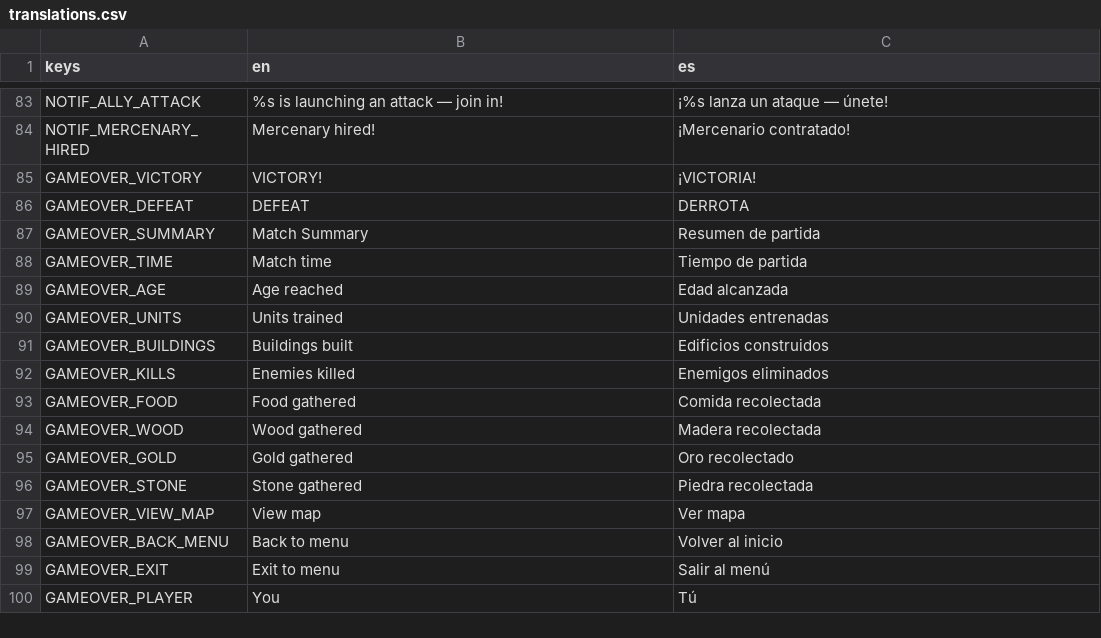
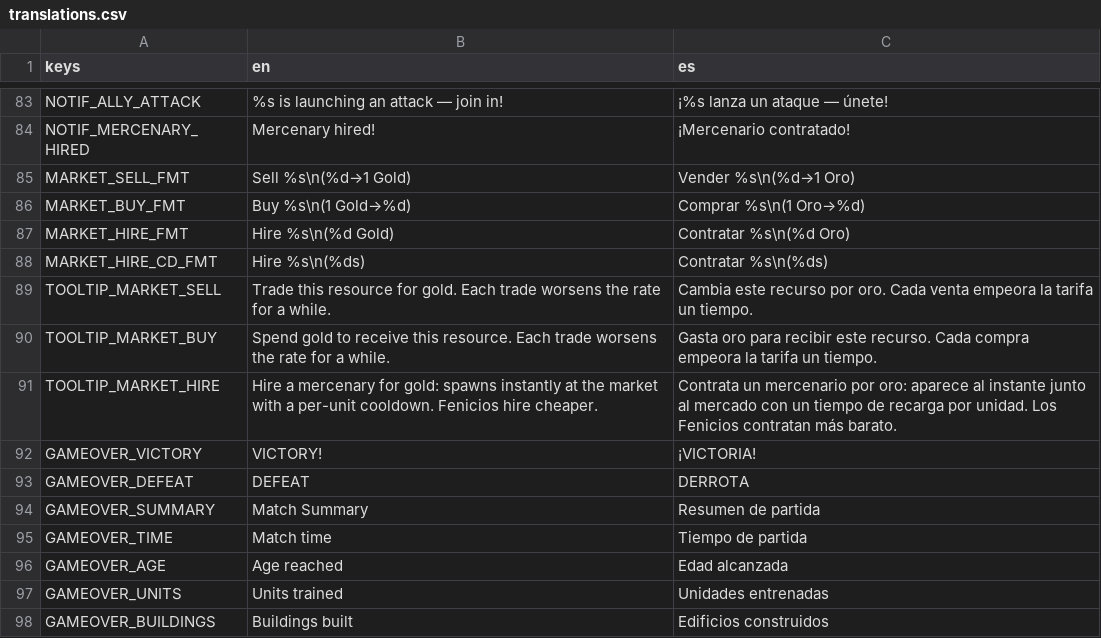
Before and after one commit to enrimr/rts-game-godot, a CSV file: project/assets/translations/translations.csv, drawn as a sheet; only a part is shown, gaps mark what is left out; the shorter side is filled out with more unchanged rows; the diff names each change by its address in the sheet, - before the commit and + after, or states it on an @@ line.

```diff
--- a/project/assets/translations/translations.csv
+++ b/project/assets/translations/translations.csv
+row 85: MARKET_SELL_FMT | Sell %s\n(%d→1 Gold) | Vender %s\n(%d→1 Oro)
+row 86: MARKET_BUY_FMT | Buy %s\n(1 Gold→%d) | Comprar %s\n(1 Oro→%d)
+row 87: MARKET_HIRE_FMT | Hire %s\n(%d Gold) | Contratar %s\n(%d Oro)
+row 88: MARKET_HIRE_CD_FMT | Hire %s\n(%ds) | Contratar %s\n(%ds)
+row 89: TOOLTIP_MARKET_SELL | Trade this resource for gold. Each trade worsens the rate for a while. | Cambia este recurso por oro. Cada venta empeora la tarifa un tiempo.
+row 90: TOOLTIP_MARKET_BUY | Spend gold to receive this resource. Each trade worsens the rate for a while. | Gasta oro para recibir este recurso. Cada compra empeora la tarifa un tiempo.
+row 91: TOOLTIP_MARKET_HIRE | Hire a mercenary for gold: spawns instantly at the market with a per-unit cooldown. Fenicios hire cheaper. | Contrata un mercenario por oro: aparece al instante junto al mercado con un tiempo de recarga por unidad. Los Fenicios contratan más barato.
```
Also changed, not shown: 2 other files.
